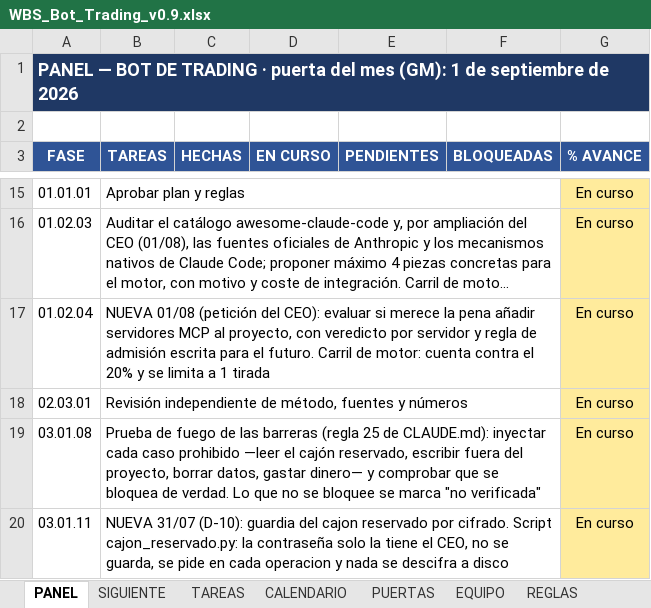
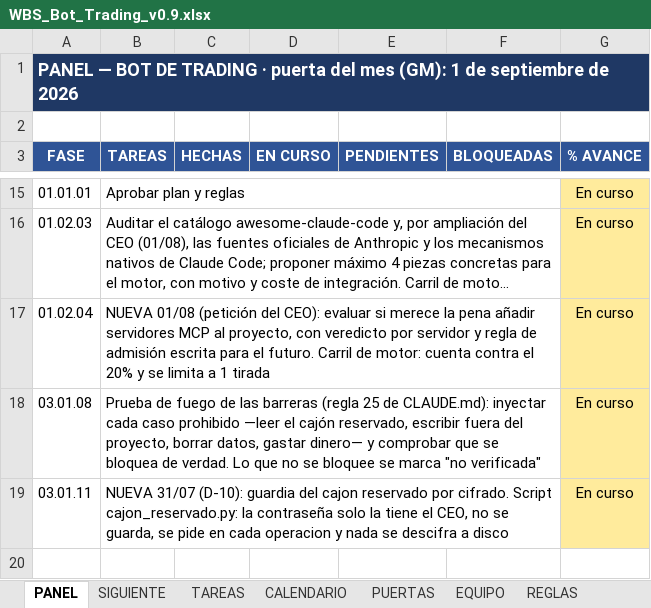
Before and after one commit to martinreina23/bot-trading, an Excel workbook: 05-vista-ceo/WBS_Bot_Trading_v0.9.xlsx, sheet PANEL, drawn as a sheet; only a part is shown, gaps mark what is left out; the shorter side is filled out with more unchanged rows; long unchanged cells end in …; values as stored, in another font and other column widths than the file's, no borders; conditional formats not drawn; the diff names each change by its address in the sheet, - before the commit and + after, or states it on an @@ line.

```diff
--- a/05-vista-ceo/WBS_Bot_Trading_v0.9.xlsx (sheet PANEL)
+++ b/05-vista-ceo/WBS_Bot_Trading_v0.9.xlsx (sheet PANEL)
-row 18: 02.03.01 | Revisión independiente de método, fuentes y números |  |  |  |  | En curso
```
Also changed, not shown: sheet SIGUIENTE, sheet TAREAS, 1 other file.
